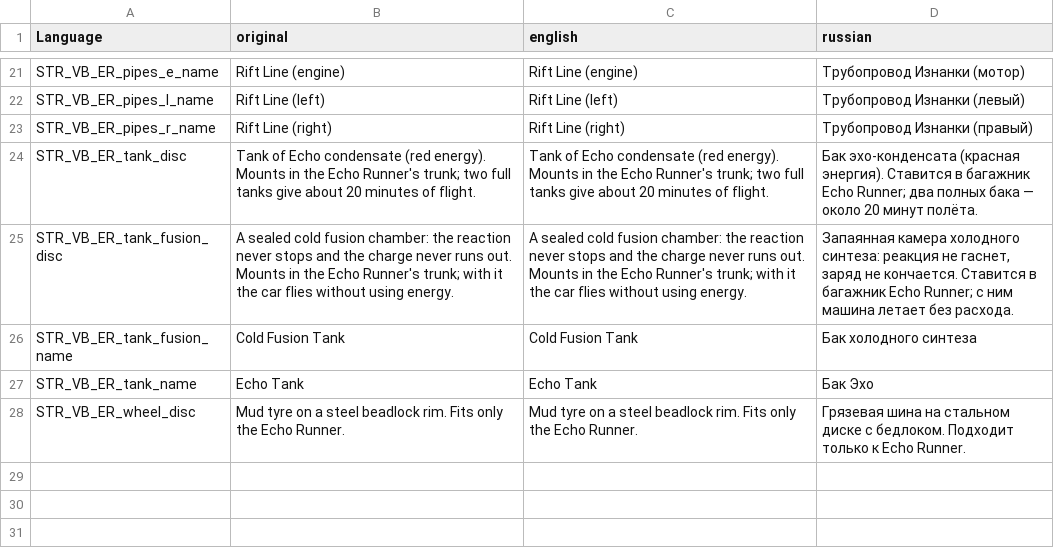
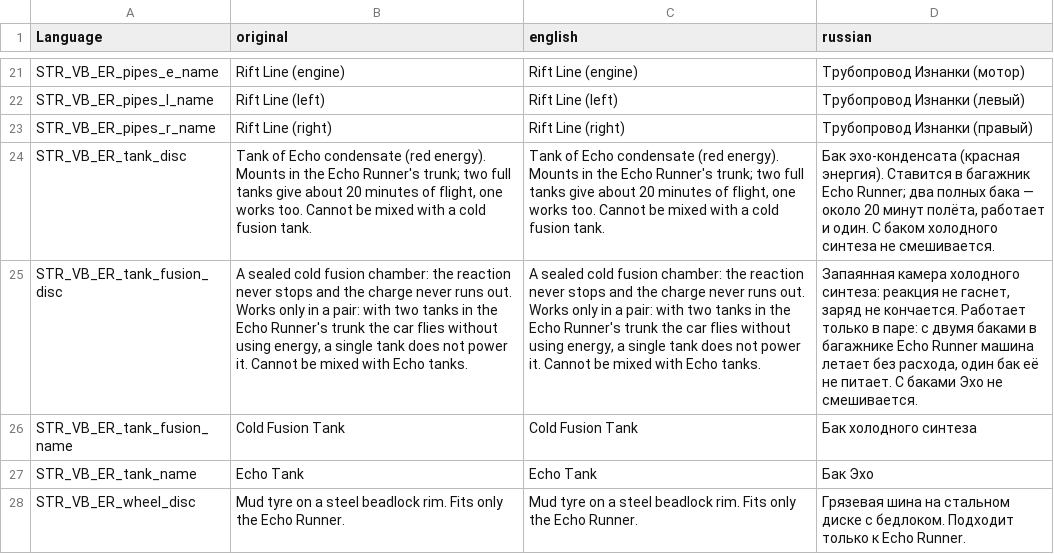
Before and after one commit to VoiceBoyce/DayZavr-Edit, a CSV file: modding/mods_vb_vehicles/mod_vb_EchoRunner/VB_EchoRunner/stringtable.csv, drawn as a sheet; only a part is shown, gaps mark what is left out; the diff names each change by its address in the sheet, - before the commit and + after, or states it on an @@ line.

```diff
--- a/modding/mods_vb_vehicles/mod_vb_EchoRunner/VB_EchoRunner/stringtable.csv
+++ b/modding/mods_vb_vehicles/mod_vb_EchoRunner/VB_EchoRunner/stringtable.csv
-B24 (original): …minutes of flight.
+B24 (original): …minutes of flight, one works too. Cannot be mixed with a cold fusion tank.
-C24 (english): …minutes of flight.
+C24 (english): …minutes of flight, one works too. Cannot be mixed with a cold fusion tank.
-D24 (russian): …20 минут полёта.
+D24 (russian): …20 минут полёта, работает и один. С баком холодного синтеза не смешивается.
-B25 (original): …runs out. Mounts in the Echo Runner's trunk; with it the car flies without using energy.
+B25 (original): …runs out. Works only in a pair: with two tanks in the Echo Runner's trunk the car flies without using energy, a single tank does not power it. Cannot be mixed with Echo tanks.
-C25 (english): …runs out. Mounts in the Echo Runner's trunk; with it the car flies without using energy.
+C25 (english): …runs out. Works only in a pair: with two tanks in the Echo Runner's trunk the car flies without using energy, a single tank does not power it. Cannot be mixed with Echo tanks.
-D25 (russian): …не кончается. Ставится в багажник Echo Runner; с ним машина летает без расхода.
+D25 (russian): …не кончается. Работает только в паре: с двумя баками в багажнике Echo Runner машина летает без расхода, один бак её не питает. С баками Эхо не смешивается.
```
Also changed, not shown: modding/mods_vb_vehicles/mod_vb_EchoVehicleParts/VB_EchoVehicleParts/stringtable.csv, 17 other files.
